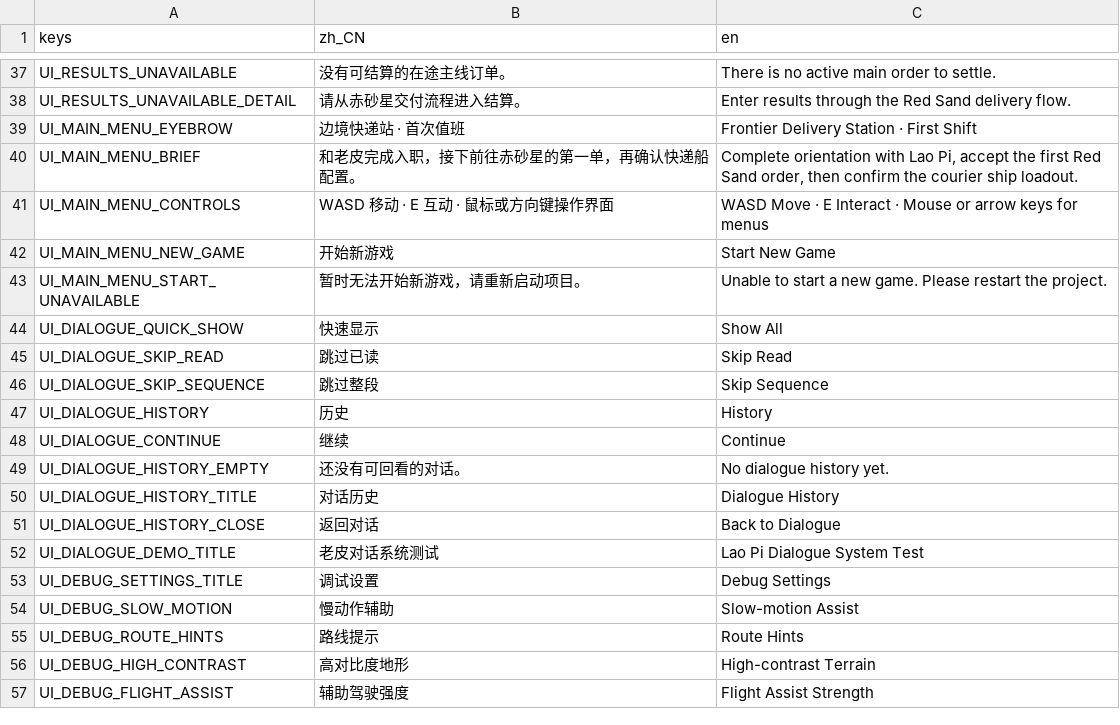
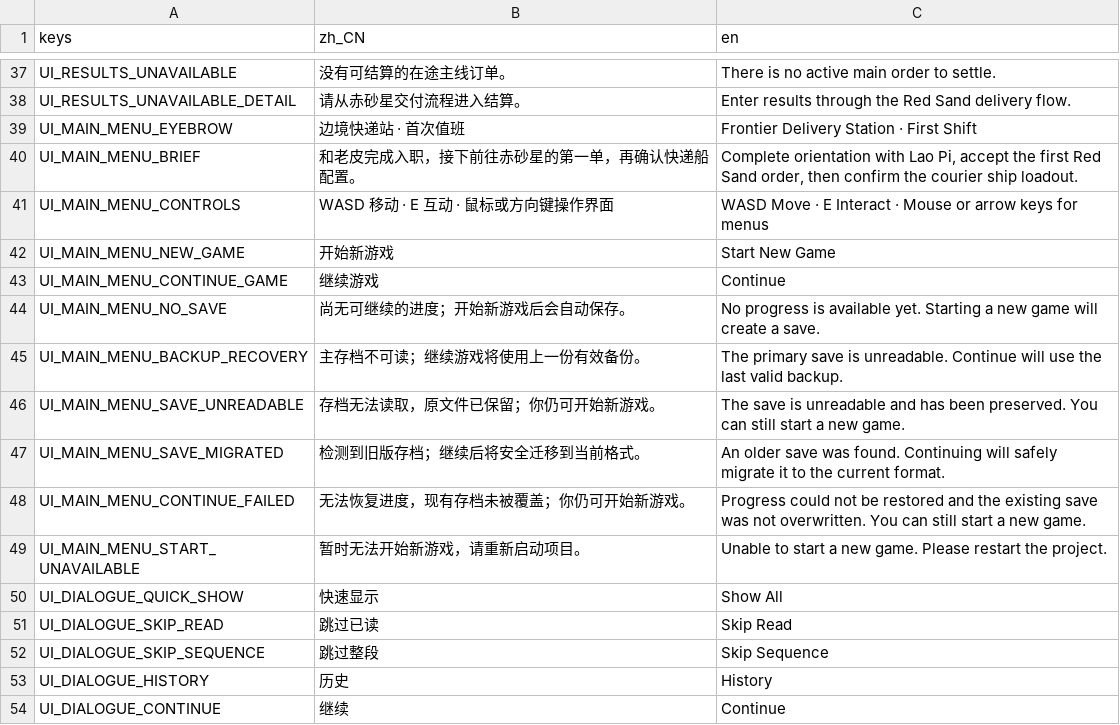
Before and after one commit to yza167-jp/universe_deliver_2d, a CSV file: data/localization/game_text.csv, drawn as a sheet; only a part is shown, gaps mark what is left out; the shorter side is filled out with more unchanged rows.

```diff
--- a/data/localization/game_text.csv
+++ b/data/localization/game_text.csv
@@ -42,2 +42,8 @@ UI_MAIN_MENU_CONTROLS,"WASD 移动 · E 互动 · 鼠标或方向键操作界面
 UI_MAIN_MENU_NEW_GAME,"开始新游戏","Start New Game"
+UI_MAIN_MENU_CONTINUE_GAME,"继续游戏","Continue"
+UI_MAIN_MENU_NO_SAVE,"尚无可继续的进度；开始新游戏后会自动保存。","No progress is available yet. Starting a new game will create a save."
+UI_MAIN_MENU_BACKUP_RECOVERY,"主存档不可读；继续游戏将使用上一份有效备份。","The primary save is unreadable. Continue will use the last valid backup."
+UI_MAIN_MENU_SAVE_UNREADABLE,"存档无法读取，原文件已保留；你仍可开始新游戏。","The save is unreadable and has been preserved. You can still start a new game."
+UI_MAIN_MENU_SAVE_MIGRATED,"检测到旧版存档；继续后将安全迁移到当前格式。","An older save was found. Continuing will safely migrate it to the current format."
+UI_MAIN_MENU_CONTINUE_FAILED,"无法恢复进度，现有存档未被覆盖；你仍可开始新游戏。","Progress could not be restored and the existing save was not overwritten. You can still start a new game."
 UI_MAIN_MENU_START_UNAVAILABLE,"暂时无法开始新游戏，请重新启动项目。","Unable to start a new game. Please restart the project."
```
Also changed, not shown: 22 other files.
